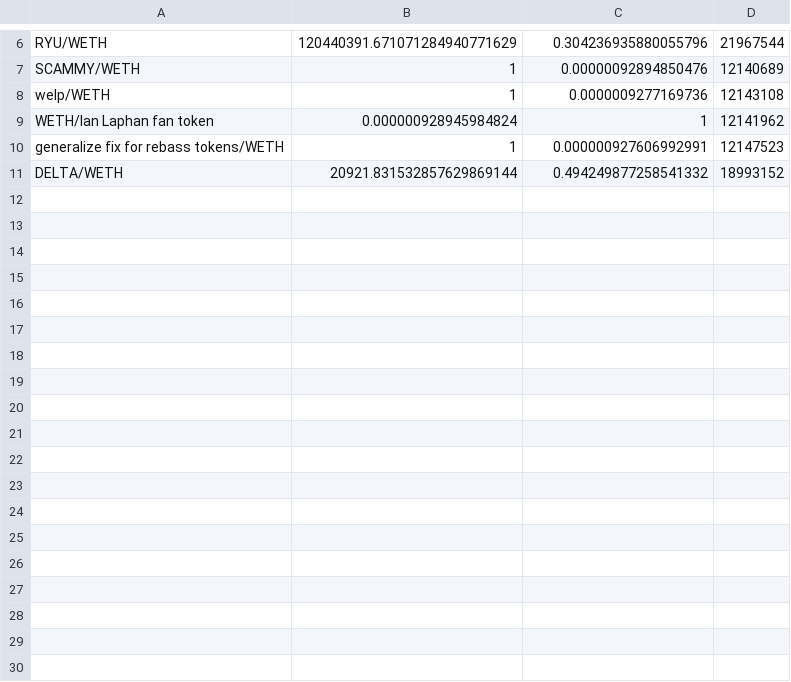
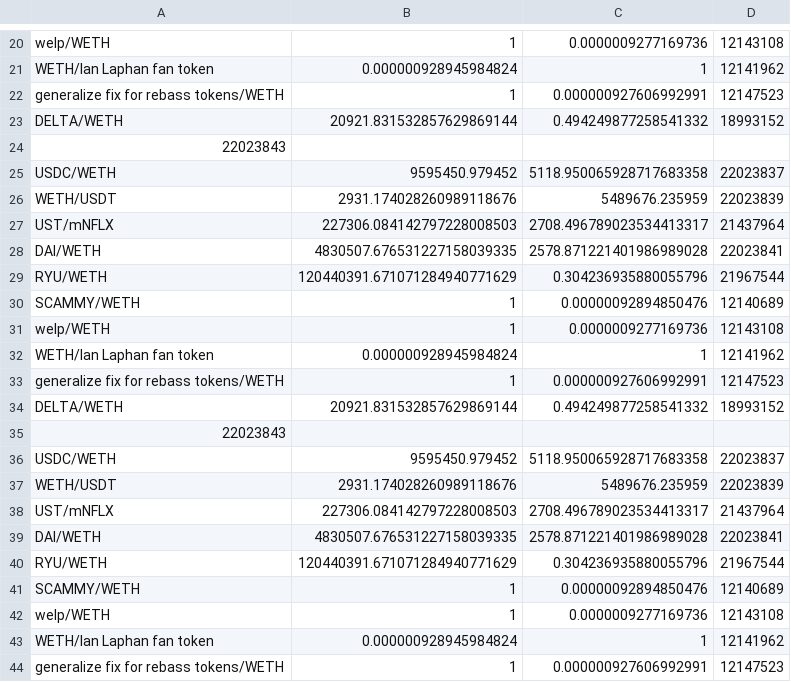
Before and after one commit to thaibahung/Blockchain-Practice, a CSV file: request.csv, drawn as a sheet; only a part is shown, gaps mark what is left out; the shorter side is filled out with more unchanged rows; the diff covers the shown part only; the diff names each change by its address in the sheet, - before the commit and + after, or states it on an @@ line.

```diff
--- a/request.csv
+++ b/request.csv
+row 20: welp/WETH | 1 | 0.0000009277169736 | 12143108
+row 21: WETH/Ian Laphan fan token | 0.000000928945984824 | 1 | 12141962
+row 22: generalize fix for rebass tokens/WETH | 1 | 0.000000927606992991 | 12147523
+row 23: DELTA/WETH | 20921.831532857629869144 | 0.494249877258541332 | 18993152
+row 24: 22023843
+row 25: USDC/WETH | 9595450.979452 | 5118.950065928717683358 | 22023837
+row 26: WETH/USDT | 2931.174028260989118676 | 5489676.235959 | 22023839
+row 27: UST/mNFLX | 227306.084142797228008503 | 2708.496789023534413317 | 21437964
+row 28: DAI/WETH | 4830507.676531227158039335 | 2578.871221401986989028 | 22023841
+row 29: RYU/WETH | 120440391.671071284940771629 | 0.304236935880055796 | 21967544
+row 30: SCAMMY/WETH | 1 | 0.00000092894850476 | 12140689
+row 31: welp/WETH | 1 | 0.0000009277169736 | 12143108
+row 32: WETH/Ian Laphan fan token | 0.000000928945984824 | 1 | 12141962
+row 33: generalize fix for rebass tokens/WETH | 1 | 0.000000927606992991 | 12147523
+row 34: DELTA/WETH | 20921.831532857629869144 | 0.494249877258541332 | 18993152
+row 35: 22023843
+row 36: USDC/WETH | 9595450.979452 | 5118.950065928717683358 | 22023837
+row 37: WETH/USDT | 2931.174028260989118676 | 5489676.235959 | 22023839
+row 38: UST/mNFLX | 227306.084142797228008503 | 2708.496789023534413317 | 21437964
+row 39: DAI/WETH | 4830507.676531227158039335 | 2578.871221401986989028 | 22023841
```
Also changed, not shown: 17 added rows, 3 removed rows and 1 edited cell elsewhere in this file, 3 other files.
